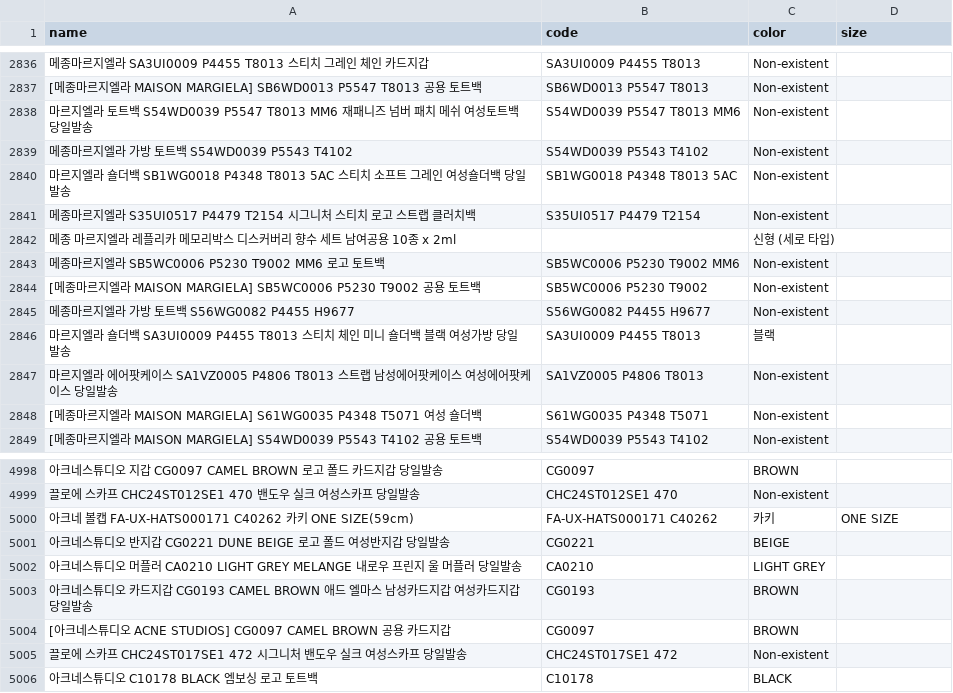
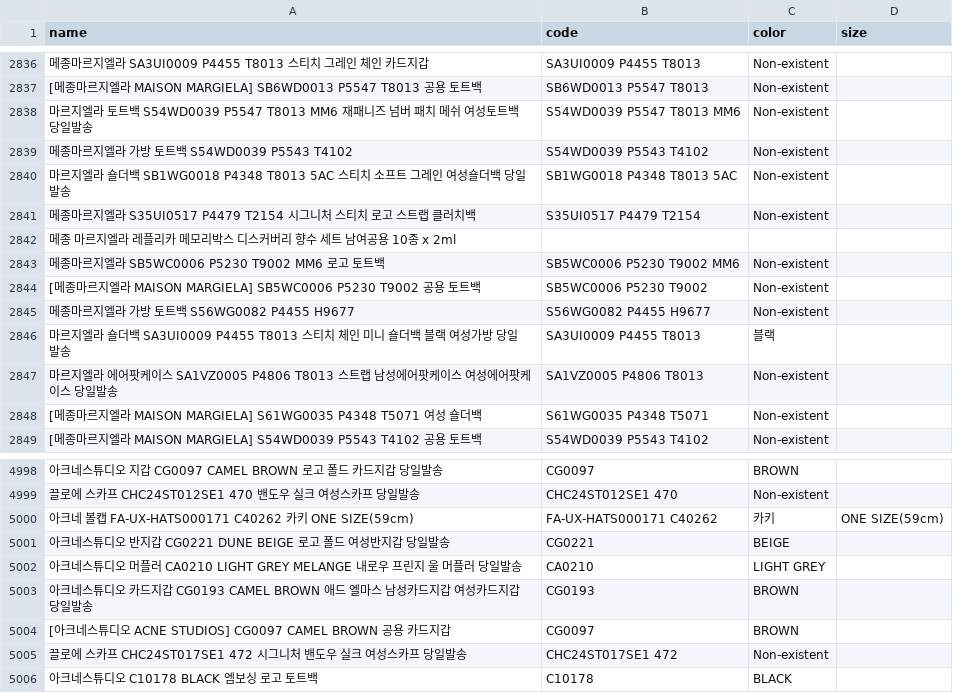
Before and after one commit to kimlong8892/support_train_data, a CSV file: data/datasets_sku_color_size_clone.csv, drawn as a sheet; only a part is shown, gaps mark what is left out; the diff names each change by its address in the sheet, - before the commit and + after, or states it on an @@ line.

```diff
--- a/data/datasets_sku_color_size_clone.csv
+++ b/data/datasets_sku_color_size_clone.csv
-C2842 (color): 신형 (세로 타입)
+C2842 (color): (empty)
-D5000 (size): ONE SIZE
+D5000 (size): ONE SIZE(59cm)
```
